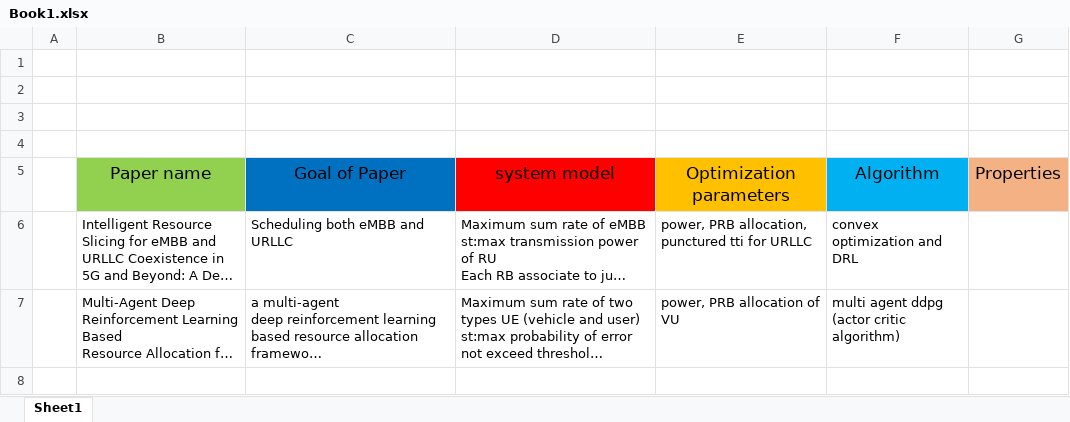
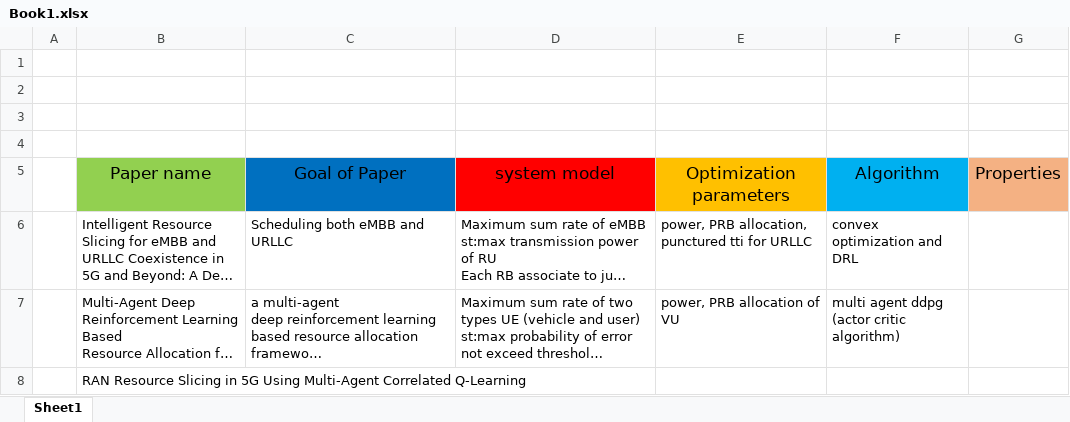
Before and after one commit to mkm1992/phd-project, an Excel workbook: Book1.xlsx, sheet Sheet1, drawn as a sheet; long unchanged cells end in …; values as stored, in another font and other column widths than the file's, no borders; the diff names each change by its address in the sheet, - before the commit and + after, or states it on an @@ line.

Commit message:
add sth

```diff
--- a/Book1.xlsx (sheet Sheet1)
+++ b/Book1.xlsx (sheet Sheet1)
+row 8:  | RAN Resource Slicing in 5G Using Multi-Agent Correlated Q-Learning
```
